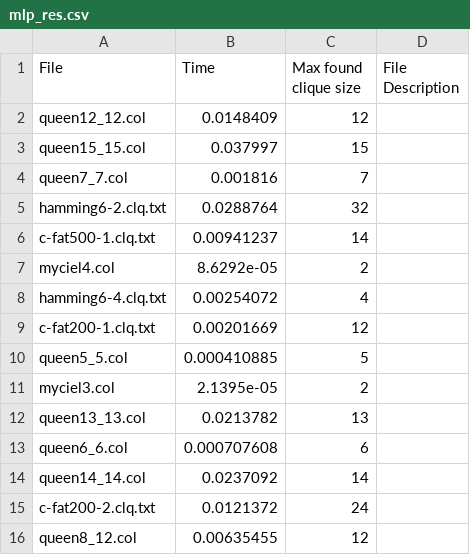
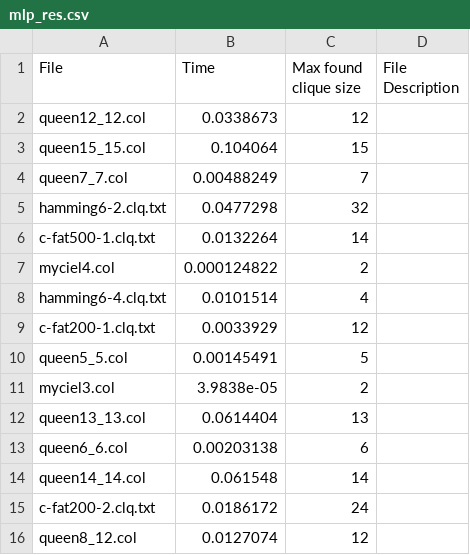
Before and after one commit to andrey-golubev/algorithms_and_etc, a CSV file: mlp_res.csv, drawn as a sheet.

```diff
--- a/mlp_res.csv
+++ b/mlp_res.csv
@@ -1,16 +1,16 @@
 File;Time;Max found clique size;File Description
-queen12_12.col;0.0148409;12;
-queen15_15.col;0.037997;15;
-queen7_7.col;0.001816;7;
-hamming6-2.clq.txt;0.0288764;32;
-c-fat500-1.clq.txt;0.00941237;14;
-myciel4.col;8.6292e-05;2;
-hamming6-4.clq.txt;0.00254072;4;
-c-fat200-1.clq.txt;0.00201669;12;
-queen5_5.col;0.000410885;5;
-myciel3.col;2.1395e-05;2;
-queen13_13.col;0.0213782;13;
-queen6_6.col;0.000707608;6;
-queen14_14.col;0.0237092;14;
-c-fat200-2.clq.txt;0.0121372;24;
-queen8_12.col;0.00635455;12;
+queen12_12.col;0.0338673;12;
+queen15_15.col;0.104064;15;
+queen7_7.col;0.00488249;7;
+hamming6-2.clq.txt;0.0477298;32;
+c-fat500-1.clq.txt;0.0132264;14;
+myciel4.col;0.000124822;2;
+hamming6-4.clq.txt;0.0101514;4;
+c-fat200-1.clq.txt;0.0033929;12;
+queen5_5.col;0.00145491;5;
+myciel3.col;3.9838e-05;2;
+queen13_13.col;0.0614404;13;
+queen6_6.col;0.00203138;6;
+queen14_14.col;0.061548;14;
+c-fat200-2.clq.txt;0.0186172;24;
+queen8_12.col;0.0127074;12;
```
Also changed, not shown: 1 other file.
